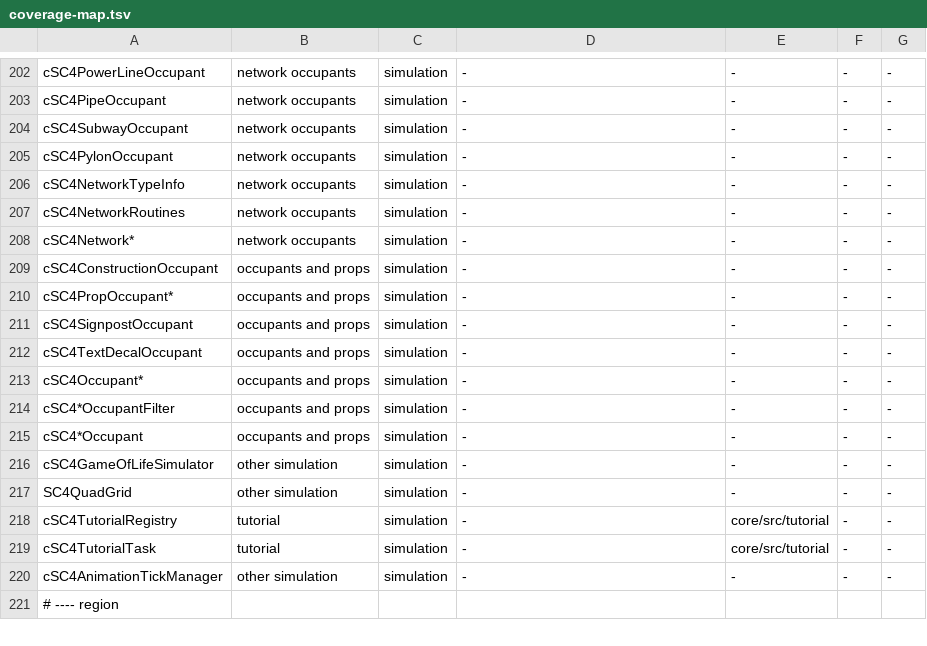
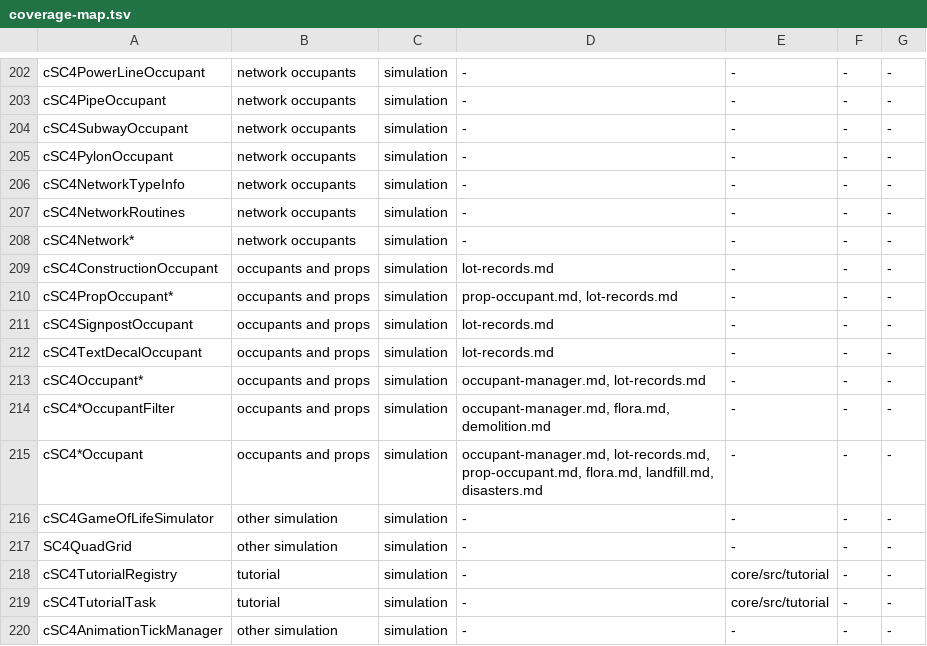
Before and after one commit to LucaSammartino/OpenSC4, a TSV file: tools/coverage-map.tsv, drawn as a sheet; only a part is shown, gaps mark what is left out; the shorter side is filled out with more unchanged rows.

```diff
--- a/tools/coverage-map.tsv
+++ b/tools/coverage-map.tsv
@@ -208,9 +208,9 @@ cSC4NetworkRoutines	network occupants	simulation	-	-	-	-
 cSC4Network*	network occupants	simulation	-	-	-	-
-cSC4ConstructionOccupant	occupants and props	simulation	-	-	-	-
-cSC4PropOccupant*	occupants and props	simulation	-	-	-	-
-cSC4SignpostOccupant	occupants and props	simulation	-	-	-	-
-cSC4TextDecalOccupant	occupants and props	simulation	-	-	-	-
-cSC4Occupant*	occupants and props	simulation	-	-	-	-
-cSC4*OccupantFilter	occupants and props	simulation	-	-	-	-
-cSC4*Occupant	occupants and props	simulation	-	-	-	-
+cSC4ConstructionOccupant	occupants and props	simulation	lot-records.md	-	-	-
+cSC4PropOccupant*	occupants and props	simulation	prop-occupant.md, lot-records.md	-	-	-
+cSC4SignpostOccupant	occupants and props	simulation	lot-records.md	-	-	-
+cSC4TextDecalOccupant	occupants and props	simulation	lot-records.md	-	-	-
+cSC4Occupant*	occupants and props	simulation	occupant-manager.md, lot-records.md	-	-	-
+cSC4*OccupantFilter	occupants and props	simulation	occupant-manager.md, flora.md, demolition.md	-	-	-
+cSC4*Occupant	occupants and props	simulation	occupant-manager.md, lot-records.md, prop-occupant.md, flora.md, landfill.md, disasters.md	-	-	-
 cSC4GameOfLifeSimulator	other simulation	simulation	-	-	-	-
```
